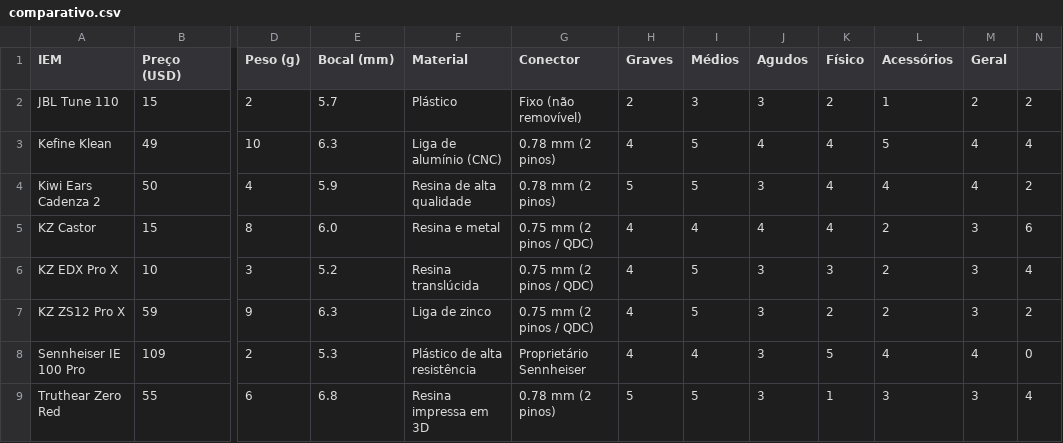
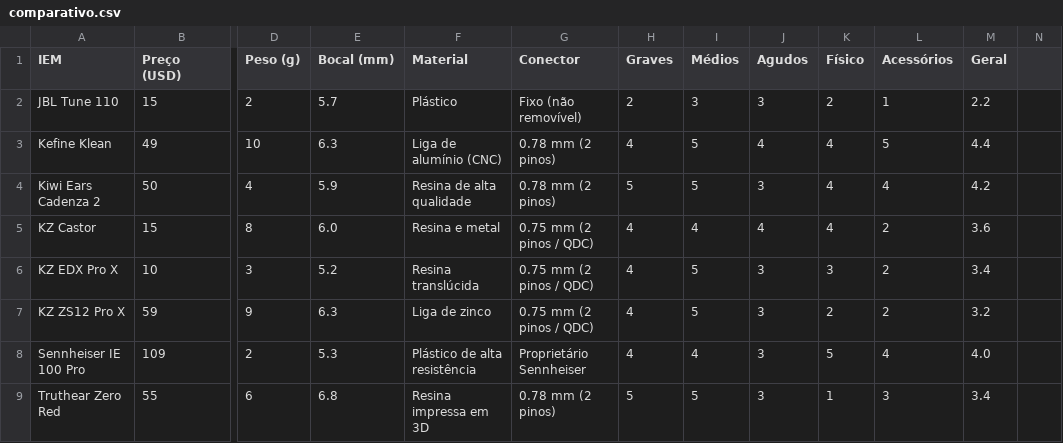
Before and after one commit to andguerreiro/iems, a CSV file: comparativo.csv, drawn as a sheet; only a part is shown, gaps mark what is left out; the diff names each change by its address in the sheet, - before the commit and + after, or states it on an @@ line.

Commit message:
Update comparativo.csv

```diff
--- a/comparativo.csv
+++ b/comparativo.csv
-M2 (Geral): 2
+M2 (Geral): 2.2
-N2: 2
+N2: (empty)
-M3 (Geral): 4
+M3 (Geral): 4.4
-N3: 4
+N3: (empty)
-M4 (Geral): 4
+M4 (Geral): 4.2
-N4: 2
+N4: (empty)
-M5 (Geral): 3
+M5 (Geral): 3.6
-N5: 6
+N5: (empty)
-M6 (Geral): 3
+M6 (Geral): 3.4
-N6: 4
+N6: (empty)
-M7 (Geral): 3
+M7 (Geral): 3.2
-N7: 2
+N7: (empty)
-M8 (Geral): 4
+M8 (Geral): 4.0
-N8: 0
+N8: (empty)
-M9 (Geral): 3
+M9 (Geral): 3.4
-N9: 4
+N9: (empty)
```
